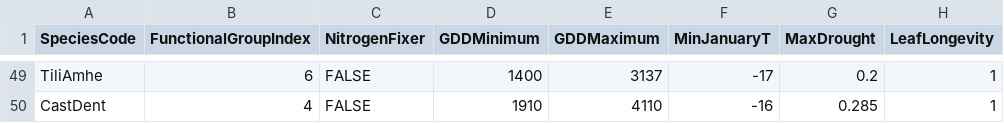
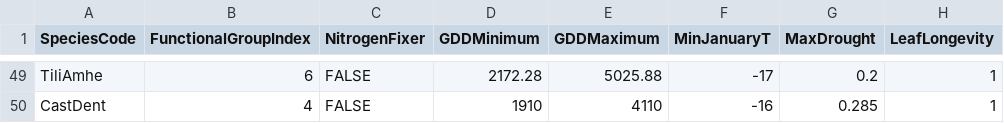
Before and after one commit to LANDIS-II-Foundation/Project-Southern-Appalachians, a CSV file: Models/LANDIS_Sapps_Active_v1_3/NECN_Spp_Table.csv, drawn as a sheet; only a part is shown, gaps mark what is left out; the diff covers the shown part only; the diff names each change by its address in the sheet, - before the commit and + after, or states it on an @@ line.

```diff
--- a/Models/LANDIS_Sapps_Active_v1_3/NECN_Spp_Table.csv
+++ b/Models/LANDIS_Sapps_Active_v1_3/NECN_Spp_Table.csv
-D49 (GDDMinimum): 1400
+D49 (GDDMinimum): 2172.28
-E49 (GDDMaximum): 3137
+E49 (GDDMaximum): 5025.88
```
Also changed, not shown: 60 edited cells elsewhere in this file.
